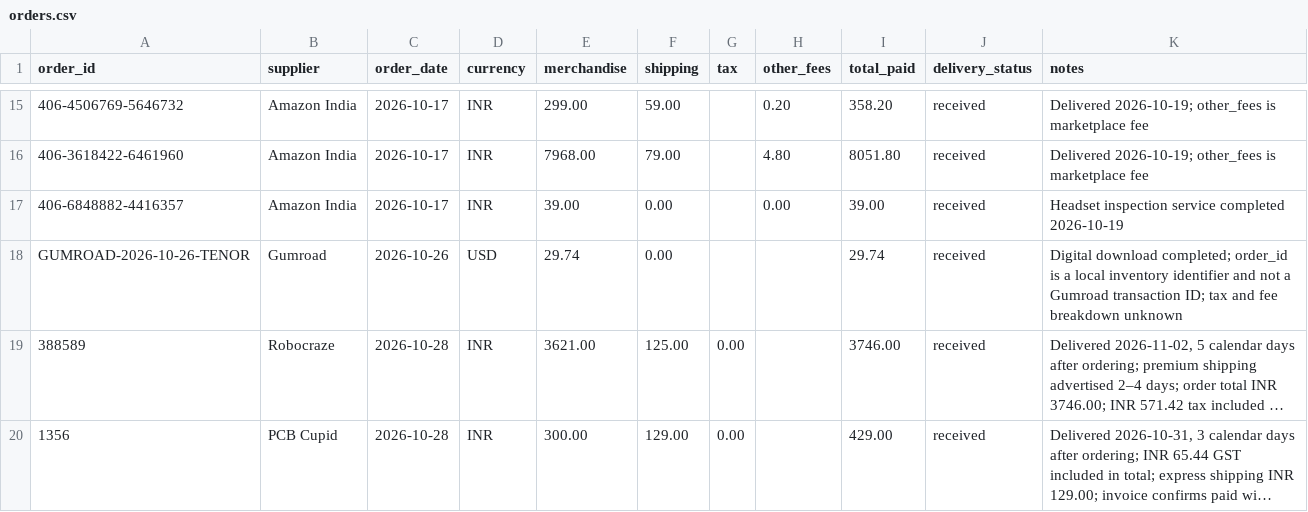
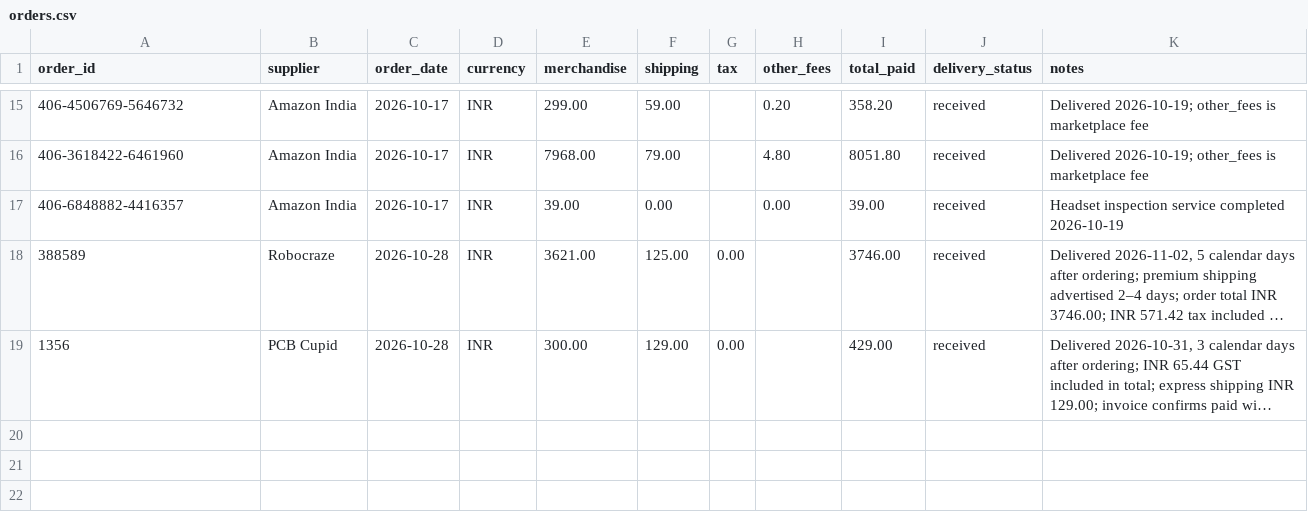
Before and after one commit to lofturth/feral-fingers, a CSV file: hardware/inventory/orders.csv, drawn as a sheet; only a part is shown, gaps mark what is left out; long unchanged cells end in …; the diff names each change by its address in the sheet, - before the commit and + after, or states it on an @@ line.

Commit message:
inventory: consolidate Phase Plant digital purchases

```diff
--- a/hardware/inventory/orders.csv
+++ b/hardware/inventory/orders.csv
-row 18: GUMROAD-2026-10-26-TENOR | Gumroad | 2026-10-26 | USD | 29.74 | 0.00 |  |  | 29.74 | received | Digital download completed; order_id is a local inventory identifier and not a Gumroad transaction ID; tax and fee breakdown unknown
```
Also changed, not shown: hardware/inventory/items.csv, 1 other file.
